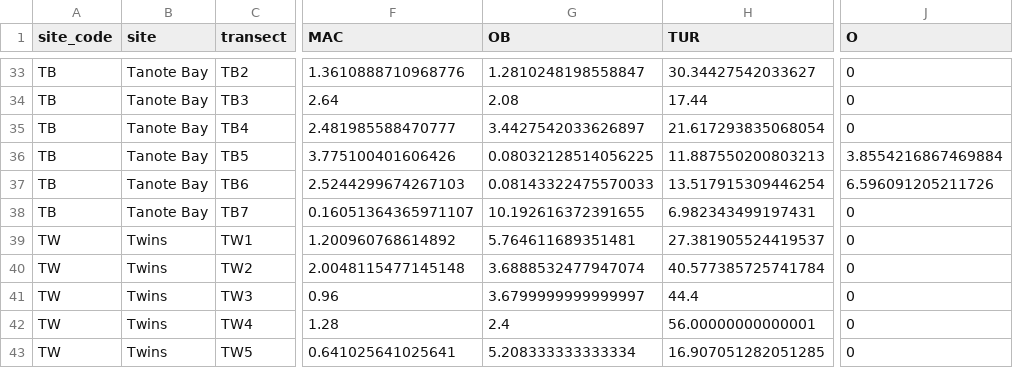
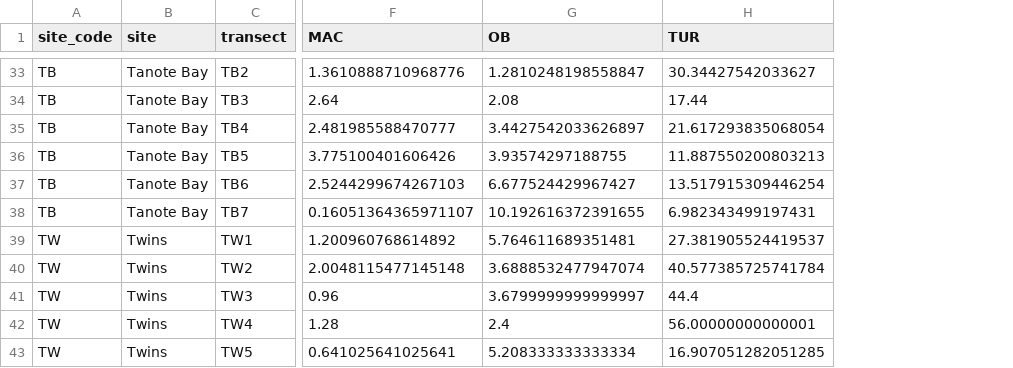
Before and after one commit to global-reef/cots-herbivory, a CSV file: data_clean/substrate_transect_cover_wide_clean.csv, drawn as a sheet; only a part is shown, gaps mark what is left out; the diff covers the shown part only; the diff names each change by its address in the sheet, - before the commit and + after, or states it on an @@ line.

```diff
--- a/data_clean/substrate_transect_cover_wide_clean.csv
+++ b/data_clean/substrate_transect_cover_wide_clean.csv
-column J (O), rows 33-43: 0 | 0 | 0 | 3.8554216867469884 | 6.596091205211726 | 0 | 0 | 0 | 0 | 0 | 0
-G36 (OB): 0.08032128514056225
+G36 (OB): 3.93574297188755
-G37 (OB): 0.08143322475570033
+G37 (OB): 6.677524429967427
```
Also changed, not shown: 14 edited cells elsewhere in this file, data_clean/fish_bites_clean.csv, data_clean/substrate_transect_cover_clean.csv, 43 other files.
